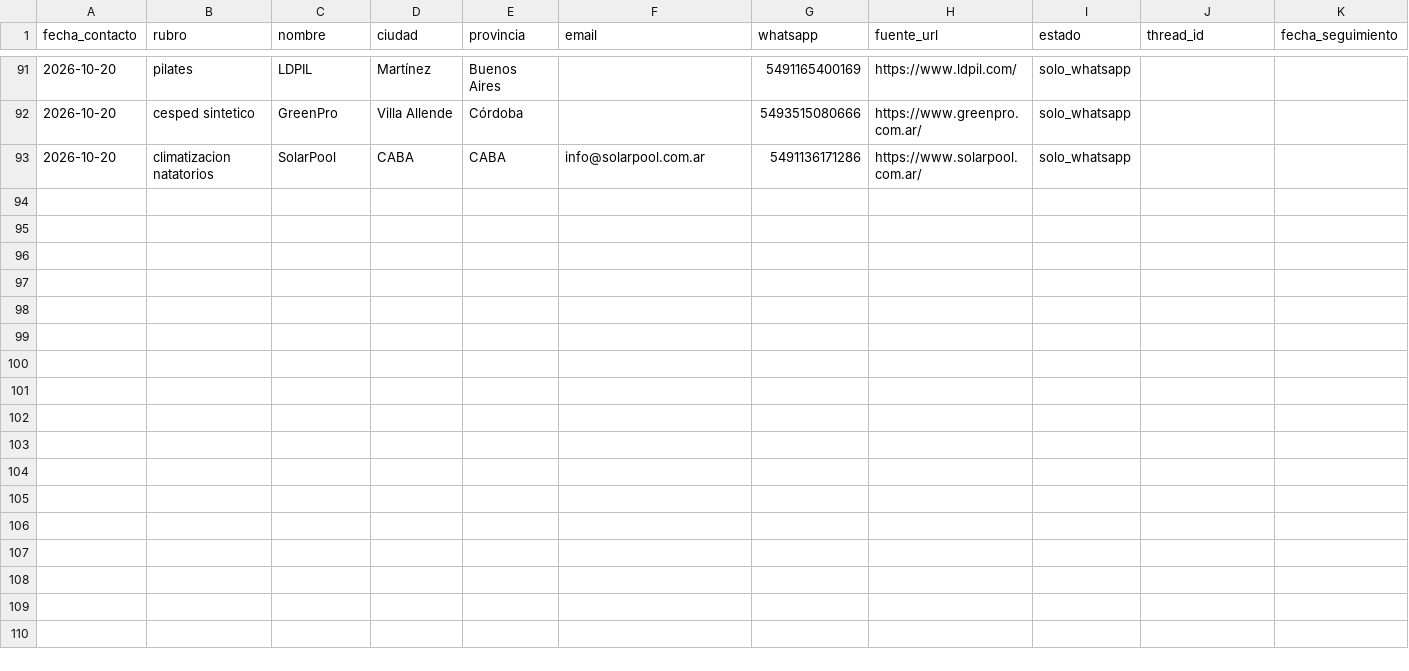
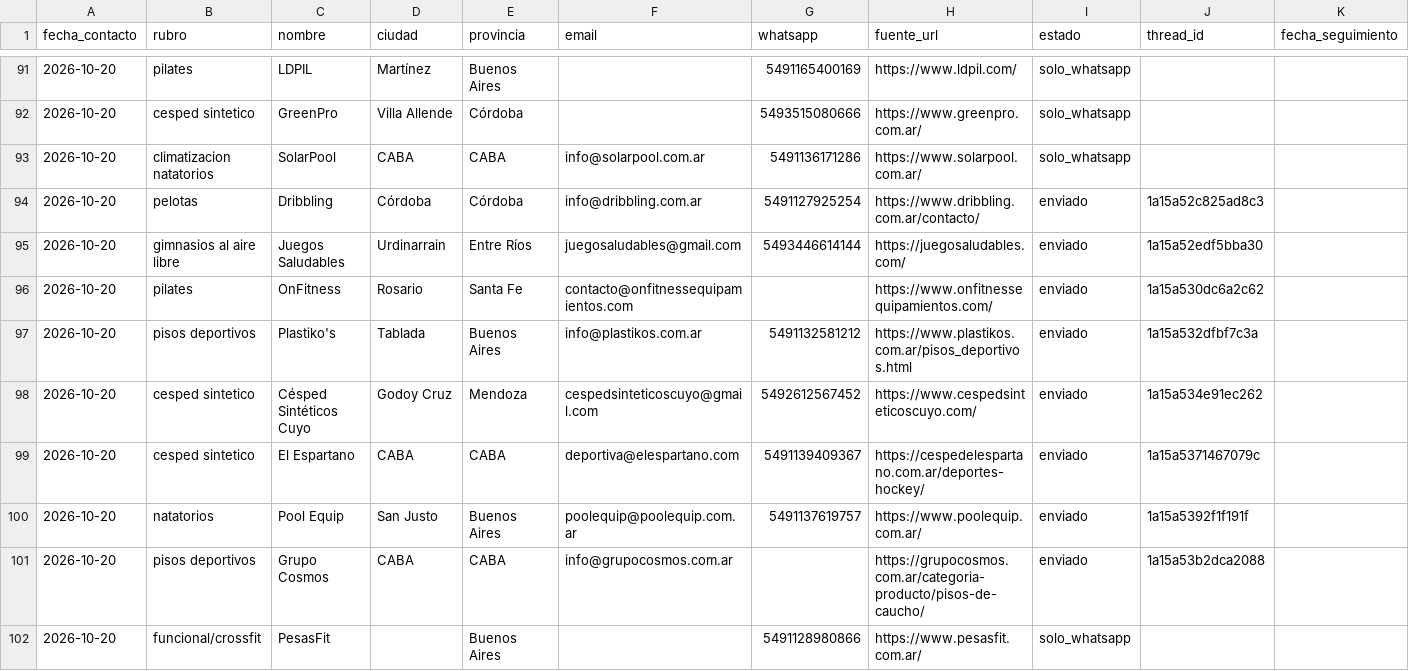
Before and after one commit to lagmannicolas-star/proyecto-fitness, a CSV file: ventas/prospectos-proveedores.csv, drawn as a sheet; only a part is shown, gaps mark what is left out.

```diff
--- a/ventas/prospectos-proveedores.csv
+++ b/ventas/prospectos-proveedores.csv
@@ -93 +93,10 @@ fecha_contacto,rubro,nombre,ciudad,provincia,email,whatsapp,fuente_url,estado,th
 2026-10-20,climatizacion natatorios,SolarPool,CABA,CABA,info@solarpool.com.ar,5491136171286,https://www.solarpool.com.ar/,solo_whatsapp,,
+2026-10-20,pelotas,Dribbling,Córdoba,Córdoba,info@dribbling.com.ar,5491127925254,https://www.dribbling.com.ar/contacto/,enviado,1a15a52c825ad8c3,
+2026-10-20,gimnasios al aire libre,Juegos Saludables,Urdinarrain,Entre Ríos,juegosaludables@gmail.com,5493446614144,https://juegosaludables.com/,enviado,1a15a52edf5bba30,
+2026-10-20,pilates,OnFitness,Rosario,Santa Fe,contacto@onfitnessequipamientos.com,,https://www.onfitnessequipamientos.com/,enviado,1a15a530dc6a2c62,
+2026-10-20,pisos deportivos,Plastiko's,Tablada,Buenos Aires,info@plastikos.com.ar,5491132581212,https://www.plastikos.com.ar/pisos_deportivos.html,enviado,1a15a532dfbf7c3a,
+2026-10-20,cesped sintetico,Césped Sintéticos Cuyo,Godoy Cruz,Mendoza,cespedsinteticoscuyo@gmail.com,5492612567452,https://www.cespedsinteticoscuyo.com/,enviado,1a15a534e91ec262,
+2026-10-20,cesped sintetico,El Espartano,CABA,CABA,deportiva@elespartano.com,5491139409367,https://cespedelespartano.com.ar/deportes-hockey/,enviado,1a15a5371467079c,
+2026-10-20,natatorios,Pool Equip,San Justo,Buenos Aires,poolequip@poolequip.com.ar,5491137619757,https://www.poolequip.com.ar/,enviado,1a15a5392f1f191f,
+2026-10-20,pisos deportivos,Grupo Cosmos,CABA,CABA,info@grupocosmos.com.ar,,https://grupocosmos.com.ar/categoria-producto/pisos-de-caucho/,enviado,1a15a53b2dca2088,
+2026-10-20,funcional/crossfit,PesasFit,,Buenos Aires,,5491128980866,https://www.pesasfit.com.ar/,solo_whatsapp,,
```
